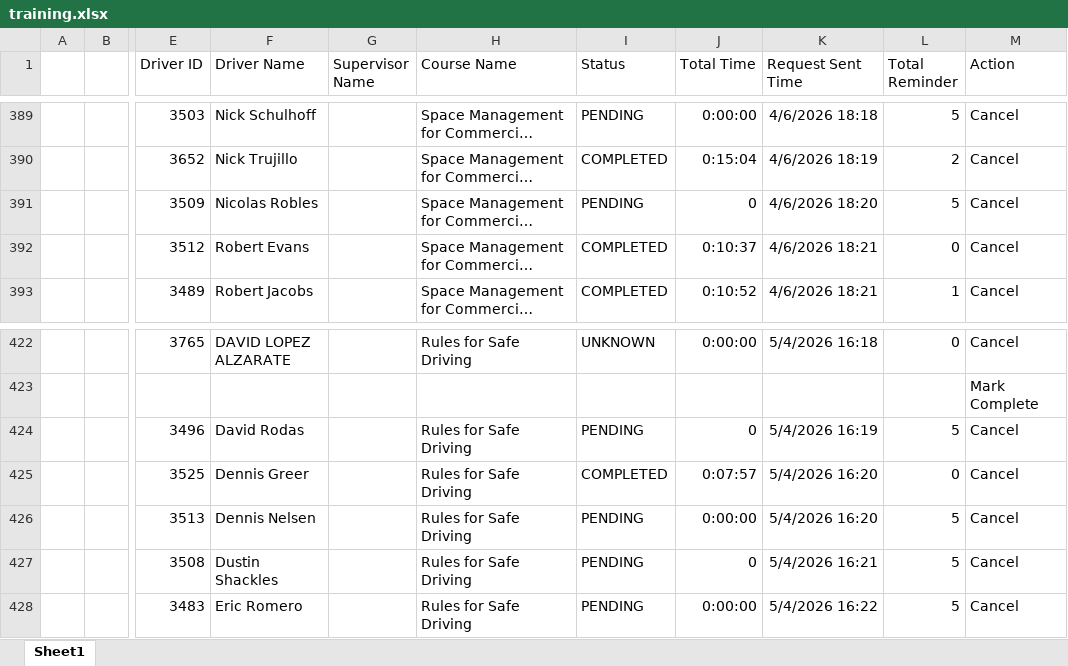
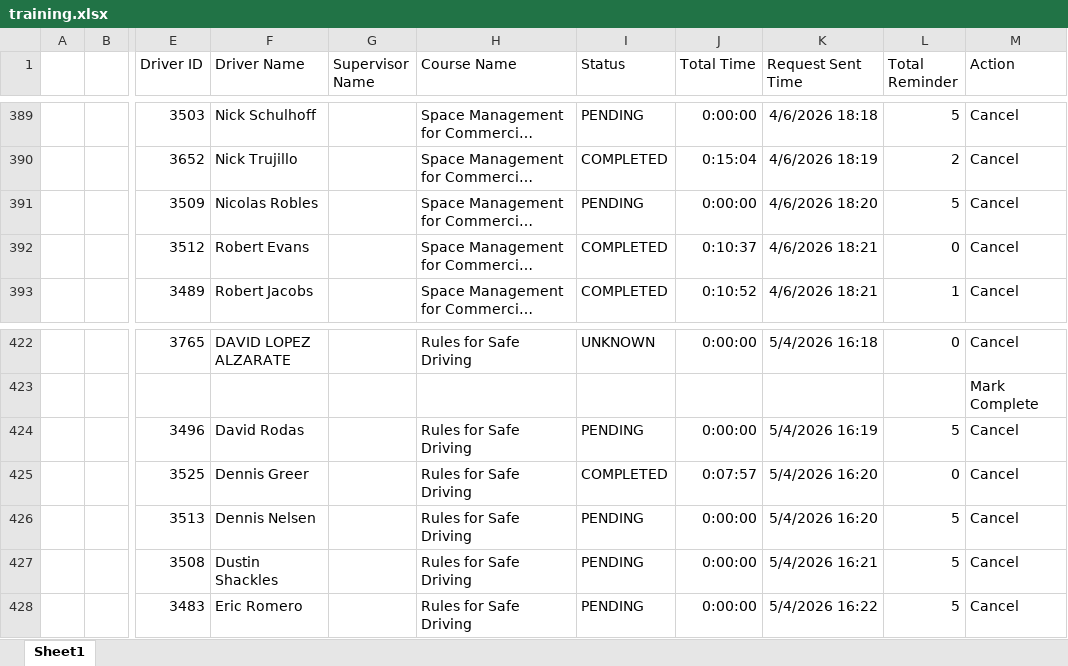
Before and after one commit to jmullins-DEN/Fiore-Sons, an Excel workbook: training.xlsx, sheet Sheet1, drawn as a sheet; only a part is shown, gaps mark what is left out; long unchanged cells end in …; values as stored, in another font and other column widths than the file's, no borders; the diff names each change by its address in the sheet, - before the commit and + after, or states it on an @@ line.

Commit message:
Weekly data update: training.xlsx

```diff
--- a/training.xlsx (sheet Sheet1)
+++ b/training.xlsx (sheet Sheet1)
-J391 (Total Time): 0
+J391 (Total Time): 0:00:00
-J424 (Total Time): 0
+J424 (Total Time): 0:00:00
-J427 (Total Time): 0
+J427 (Total Time): 0:00:00
```
